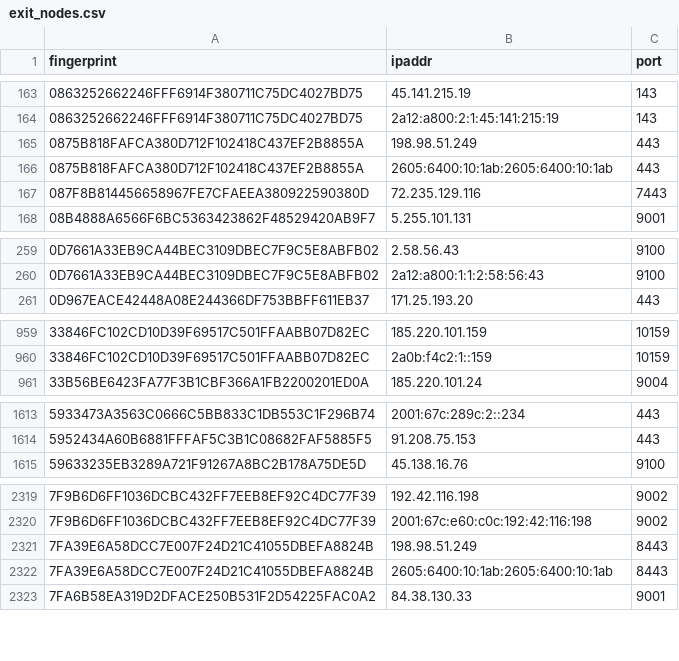
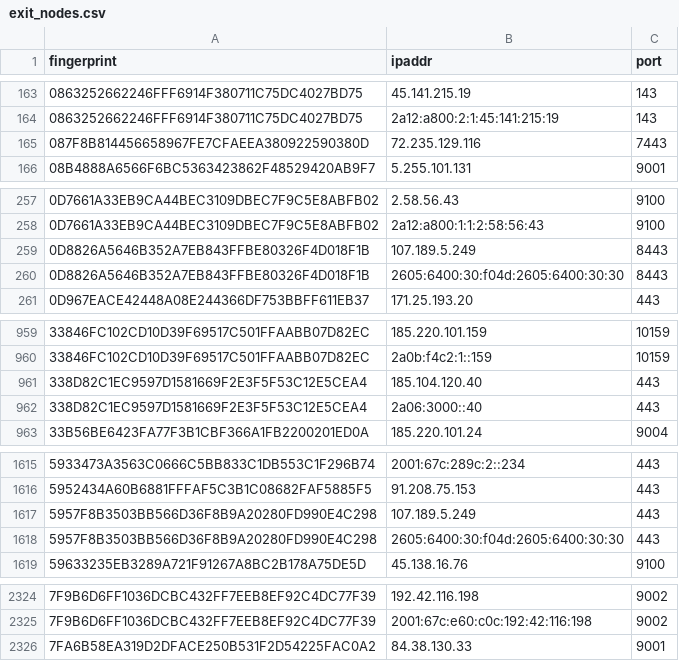
Before and after one commit to 0xPratikPatil/peel-the-net, a CSV file: dataset/exit_nodes.csv, drawn as a sheet; only a part is shown, gaps mark what is left out; removed rows and columns are numbered as before the commit, all else as after; the diff covers the shown part only; the diff names each change by its address in the sheet, - before the commit and + after, or states it on an @@ line.

```diff
--- a/dataset/exit_nodes.csv
+++ b/dataset/exit_nodes.csv
-row 165: 0875B818FAFCA380D712F102418C437EF2B8855A | 198.98.51.249 | 443
-row 166: 0875B818FAFCA380D712F102418C437EF2B8855A | 2605:6400:10:1ab:2605:6400:10:1ab | 443
+row 259: 0D8826A5646B352A7EB843FFBE80326F4D018F1B | 107.189.5.249 | 8443
+row 260: 0D8826A5646B352A7EB843FFBE80326F4D018F1B | 2605:6400:30:f04d:2605:6400:30:30 | 8443
+row 961: 338D82C1EC9597D1581669F2E3F5F53C12E5CEA4 | 185.104.120.40 | 443
+row 962: 338D82C1EC9597D1581669F2E3F5F53C12E5CEA4 | 2a06:3000::40 | 443
+row 1617: 5957F8B3503BB566D36F8B9A20280FD990E4C298 | 107.189.5.249 | 443
+row 1618: 5957F8B3503BB566D36F8B9A20280FD990E4C298 | 2605:6400:30:f04d:2605:6400:30:30 | 443
-row 2321: 7FA39E6A58DCC7E007F24D21C41055DBEFA8824B | 198.98.51.249 | 8443
-row 2322: 7FA39E6A58DCC7E007F24D21C41055DBEFA8824B | 2605:6400:10:1ab:2605:6400:10:1ab | 8443
```
Also changed, not shown: 6 added rows elsewhere in this file, dataset/all_nodes.csv, dataset/guard_nodes.csv, 3 other files.
